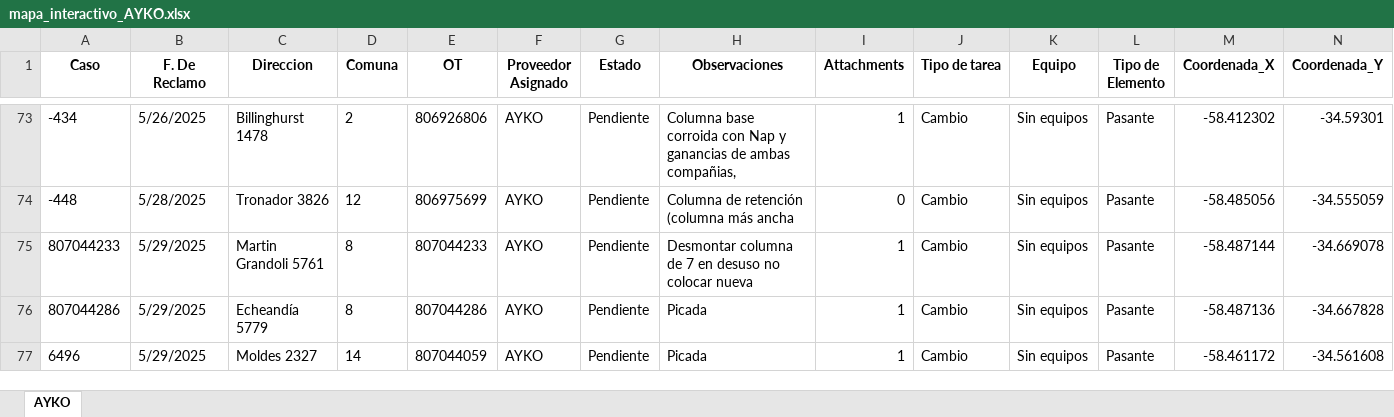
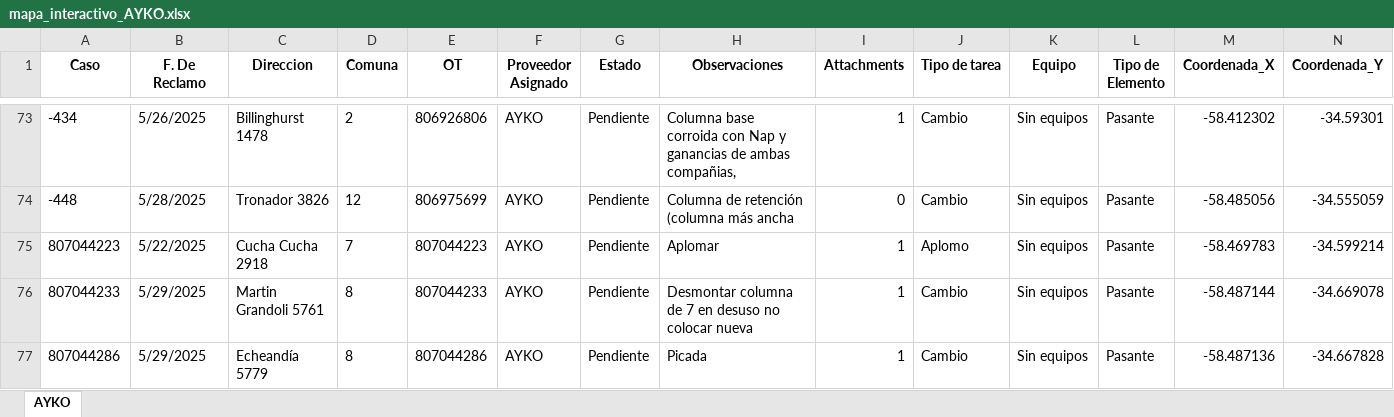
Before and after one commit to gestiondereclamosteco/ayko, an Excel workbook: mapa_interactivo_AYKO.xlsx, sheet AYKO, drawn as a sheet; only a part is shown, gaps mark what is left out; the shorter side is filled out with more unchanged rows; values as stored, in another font and other column widths than the file's, no borders; rows hold the shown columns only; the diff names each change by its address in the sheet, - before the commit and + after, or states it on an @@ line.

Commit message:
🔄 Actualización automática del mapa (2025-07-25 11:59:28)

```diff
--- a/mapa_interactivo_AYKO.xlsx (sheet AYKO)
+++ b/mapa_interactivo_AYKO.xlsx (sheet AYKO)
+row 75: 807044223 | 5/22/2025 | Cucha Cucha 2918 | 7 | 807044223 | AYKO | Pendiente | Aplomar | 1 | Aplomo | Sin equipos | Pasante | -58.469783 | -34.599214
```
Also changed, not shown: 1 other file.
